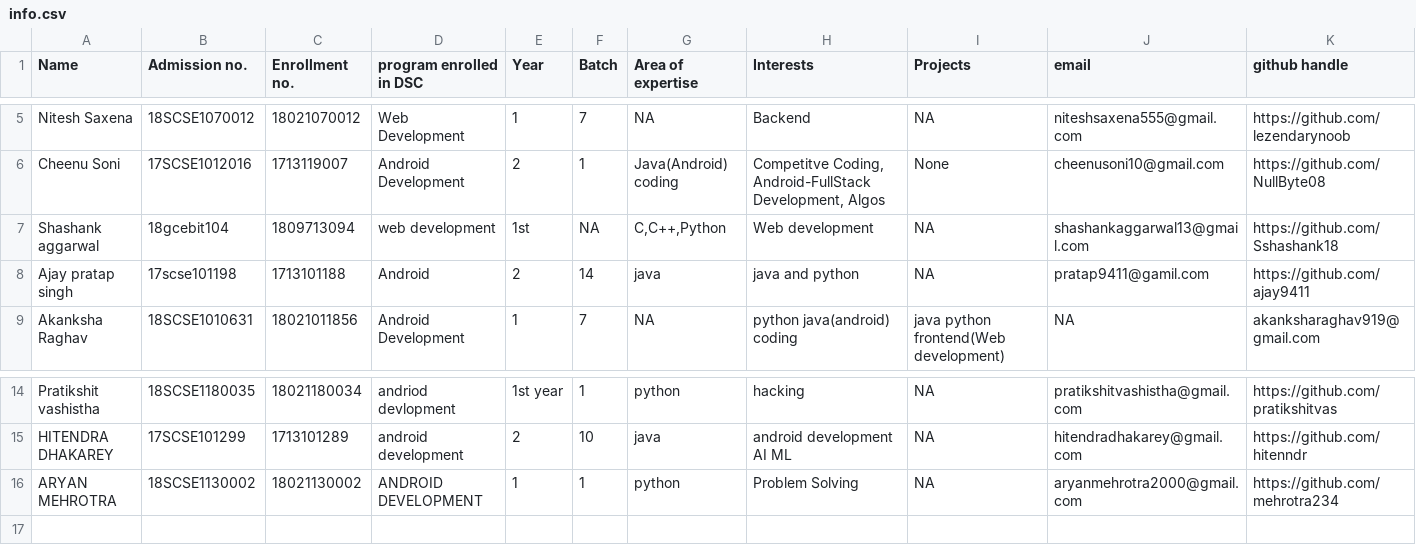
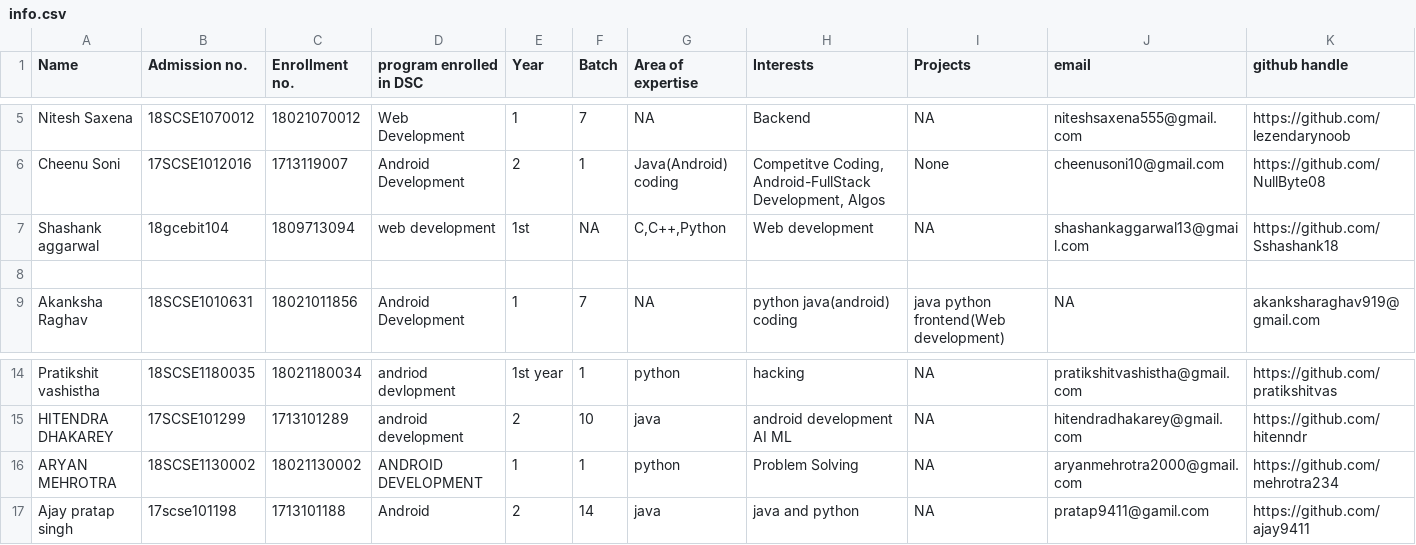
Before and after one commit to vishvaketan/gitTest, a CSV file: info.csv, drawn as a sheet; only a part is shown, gaps mark what is left out; rows hold the shown columns only; the diff names each change by its address in the sheet, - before the commit and + after, or states it on an @@ line.

Commit message:
Update info.csv

```diff
--- a/info.csv
+++ b/info.csv
-row 8: Ajay pratap singh | 17scse101198 | 1713101188 | Android | 2 | 14 | java | java and python | NA | pratap9411@gamil.com | https://github.com/ajay9411
+row 8: (empty)
+row 17: Ajay pratap singh | 17scse101198 | 1713101188 | Android | 2 | 14 | java | java and python | NA | pratap9411@gamil.com | https://github.com/ajay9411
```
